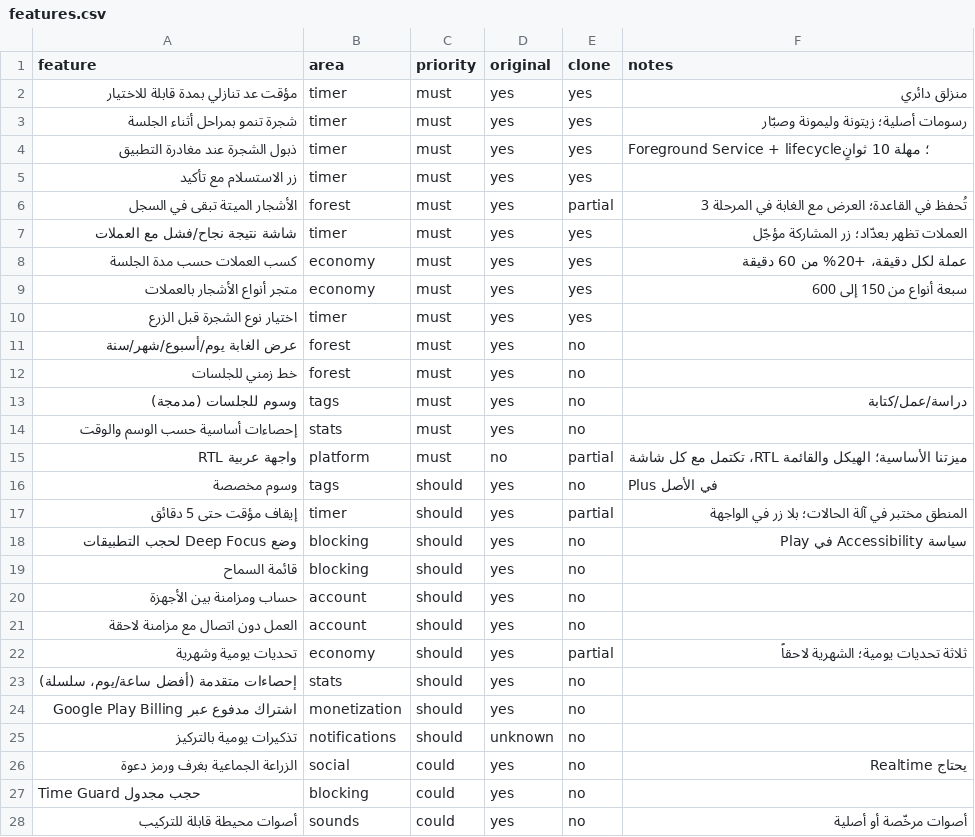
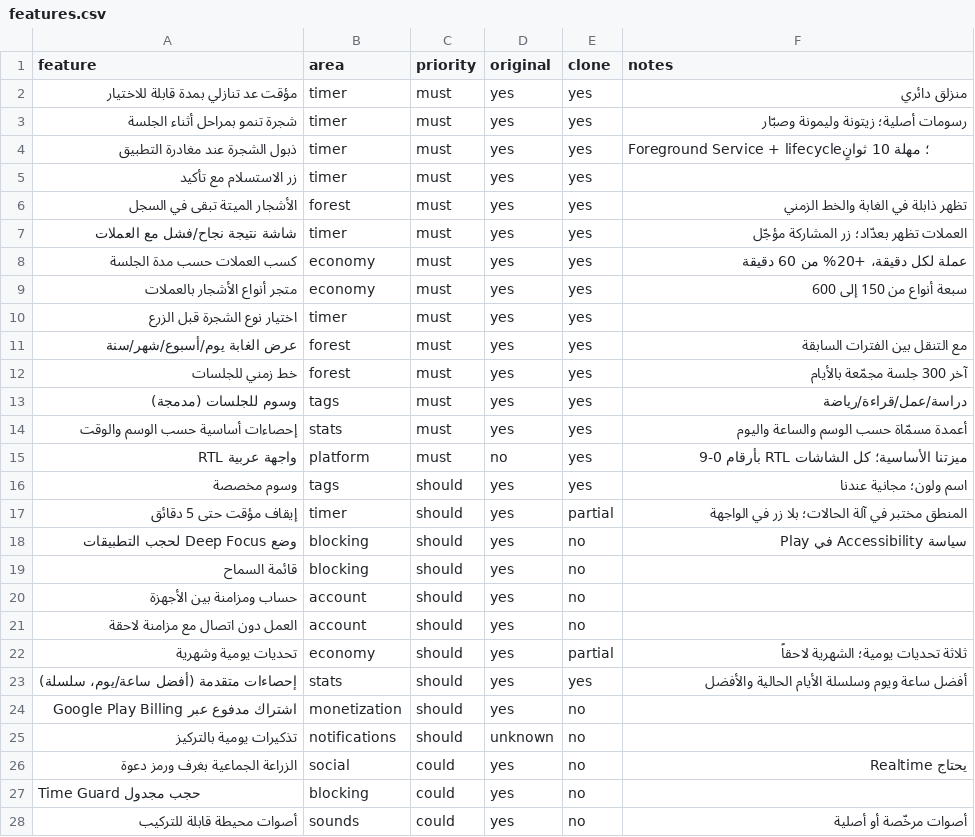
Before and after one commit to imadvvd-sketch/kimi-skills-library, a CSV file: ghars/docs/features.csv, drawn as a sheet; only a part is shown.

```diff
--- a/ghars/docs/features.csv
+++ b/ghars/docs/features.csv
@@ -5,3 +5,3 @@ feature,area,priority,original,clone,notes
 زر الاستسلام مع تأكيد,timer,must,yes,yes,
-الأشجار الميتة تبقى في السجل,forest,must,yes,partial,تُحفظ في القاعدة؛ العرض مع الغابة في المرحلة 3
+الأشجار الميتة تبقى في السجل,forest,must,yes,yes,تظهر ذابلة في الغابة والخط الزمني
 شاشة نتيجة نجاح/فشل مع العملات,timer,must,yes,yes,العملات تظهر بعدّاد؛ زر المشاركة مؤجّل
@@ -10,8 +10,8 @@ feature,area,priority,original,clone,notes
 اختيار نوع الشجرة قبل الزرع,timer,must,yes,yes,
-عرض الغابة يوم/أسبوع/شهر/سنة,forest,must,yes,no,
-خط زمني للجلسات,forest,must,yes,no,
-وسوم للجلسات (مدمجة),tags,must,yes,no,دراسة/عمل/كتابة
-إحصاءات أساسية حسب الوسم والوقت,stats,must,yes,no,
-واجهة عربية RTL,platform,must,no,partial,ميزتنا الأساسية؛ الهيكل والقائمة RTL، تكتمل مع كل شاشة
-وسوم مخصصة,tags,should,yes,no,Plus في الأصل
+عرض الغابة يوم/أسبوع/شهر/سنة,forest,must,yes,yes,مع التنقل بين الفترات السابقة
+خط زمني للجلسات,forest,must,yes,yes,آخر 300 جلسة مجمّعة بالأيام
+وسوم للجلسات (مدمجة),tags,must,yes,yes,دراسة/عمل/قراءة/رياضة
+إحصاءات أساسية حسب الوسم والوقت,stats,must,yes,yes,أعمدة مسمّاة حسب الوسم والساعة واليوم
+واجهة عربية RTL,platform,must,no,yes,ميزتنا الأساسية؛ كل الشاشات RTL بأرقام 0-9
+وسوم مخصصة,tags,should,yes,yes,اسم ولون؛ مجانية عندنا
 إيقاف مؤقت حتى 5 دقائق,timer,should,yes,partial,المنطق مختبر في آلة الحالات؛ بلا زر في الواجهة
@@ -22,3 +22,3 @@ feature,area,priority,original,clone,notes
 تحديات يومية وشهرية,economy,should,yes,partial,ثلاثة تحديات يومية؛ الشهرية لاحقاً
-إحصاءات متقدمة (أفضل ساعة/يوم، سلسلة),stats,should,yes,no,
+إحصاءات متقدمة (أفضل ساعة/يوم، سلسلة),stats,should,yes,yes,أفضل ساعة ويوم وسلسلة الأيام الحالية والأفضل
 اشتراك مدفوع عبر Google Play Billing,monetization,should,yes,no,
```
Also changed, not shown: 22 other files.
